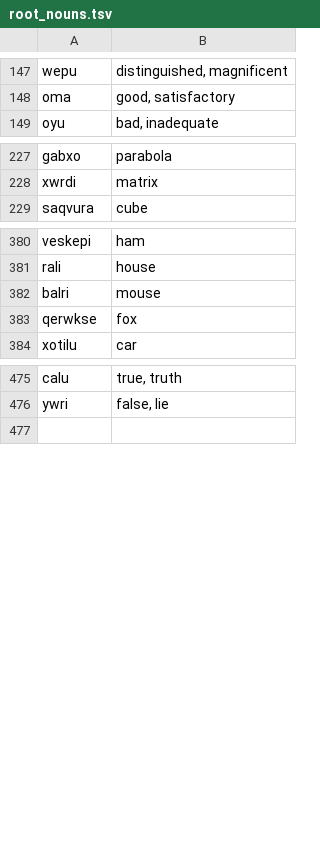
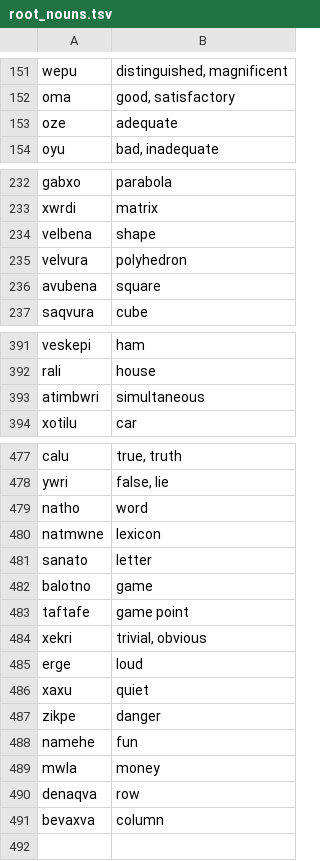
Before and after one commit to rngesus-wept/puflantu, a TSV file: root_nouns.tsv, drawn as a sheet; only a part is shown, gaps mark what is left out; the diff covers the shown part only.

```diff
--- a/root_nouns.tsv
+++ b/root_nouns.tsv
@@ -148,2 +152,3 @@ wepu	distinguished, magnificent
 oma	good, satisfactory
+oze	adequate
 oyu	bad, inadequate
@@ -228,2 +233,5 @@ gabxo	parabola
 xwrdi	matrix
+velbena	shape
+velvura	polyhedron
+avubena	square
 saqvura	cube
@@ -381,4 +392,3 @@ veskepi	ham
 rali	house
-balri	mouse
-qerwkse	fox
+atimbwri	simultaneous
 xotilu	car
@@ -476,2 +478,15 @@ calu	true, truth
 ywri	false, lie
+natho	word
+natmwne	lexicon
+sanato	letter
+balotno	game
+taftafe	game point
+xekri	trivial, obvious
+erge	loud
+xaxu	quiet
+zikpe	danger
+namehe	fun
+mwla	money
+denaqva	row
+bevaxva	column
 
```
Also changed, not shown: 3 added rows, 6 removed rows, 12 moved rows and 5 edited cells elsewhere in this file, root_adverbs.tsv, root_closed.tsv, 10 other files.
